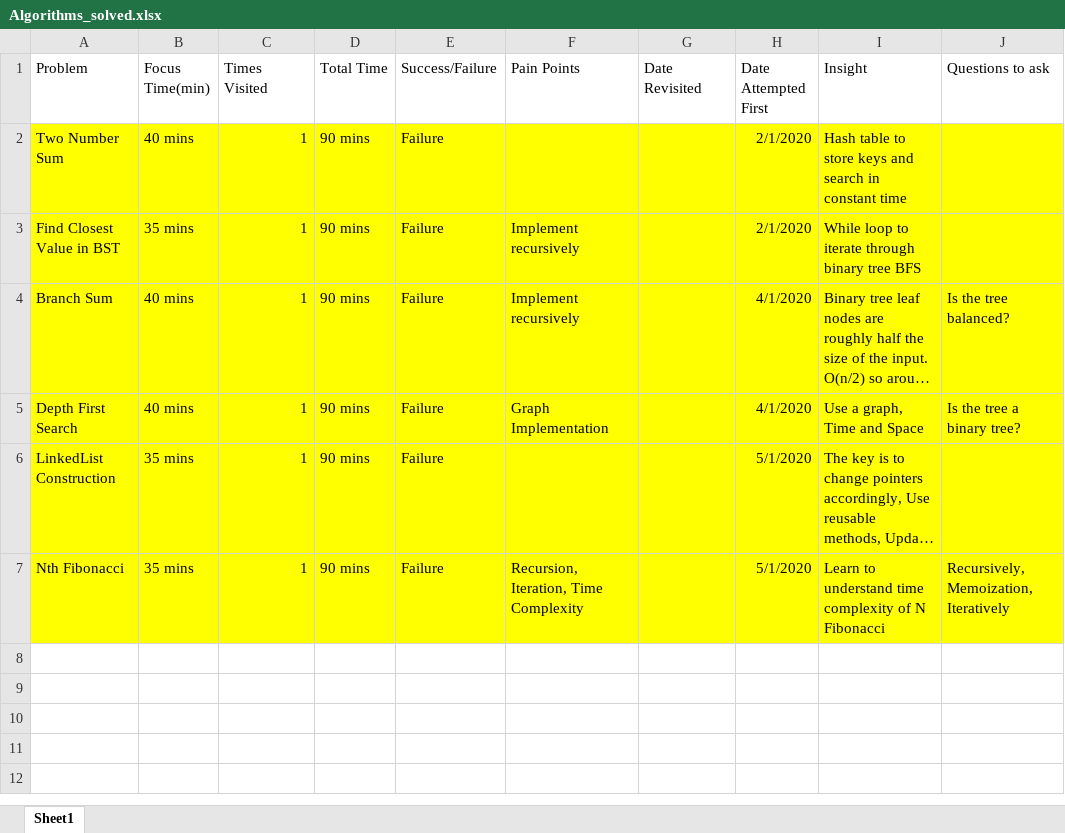
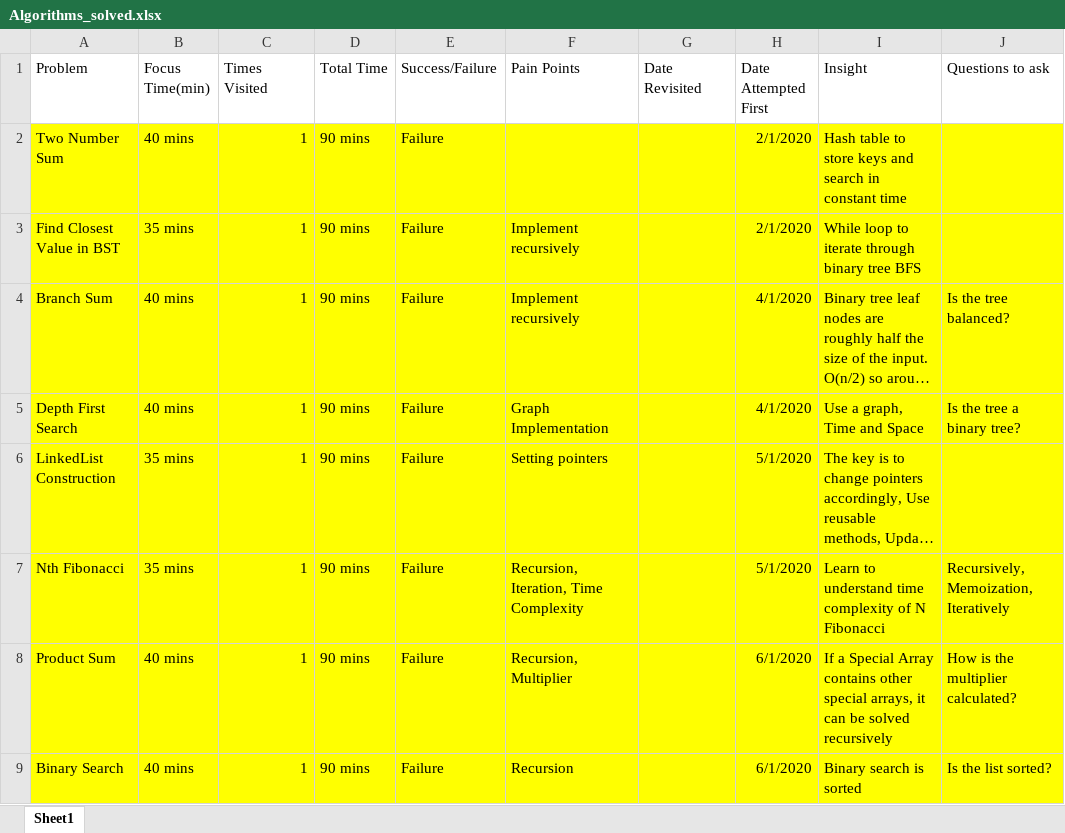
Before and after one commit to shehryarbajwa/Algorithms--Datastructures, an Excel workbook: Algorithms_solved.xlsx, sheet Sheet1, drawn as a sheet; long unchanged cells end in …; values as stored, in another font and other column widths than the file's, no borders; the diff names each change by its address in the sheet, - before the commit and + after, or states it on an @@ line.

```diff
--- a/Algorithms_solved.xlsx (sheet Sheet1)
+++ b/Algorithms_solved.xlsx (sheet Sheet1)
-F6 (Pain Points): (empty)
+F6 (Pain Points): Setting pointers
+row 8: Product Sum | 40 mins | 1 | 90 mins | Failure | Recursion, Multiplier |  | 6/1/2020 | If a Special Array contains other special arrays, it can be solved recursively | How is the multiplier calculated?
+row 9: Binary Search | 40 mins | 1 | 90 mins | Failure | Recursion |  | 6/1/2020 | Binary search is sorted | Is the list sorted?
```
Also changed, not shown: 2 other files.
